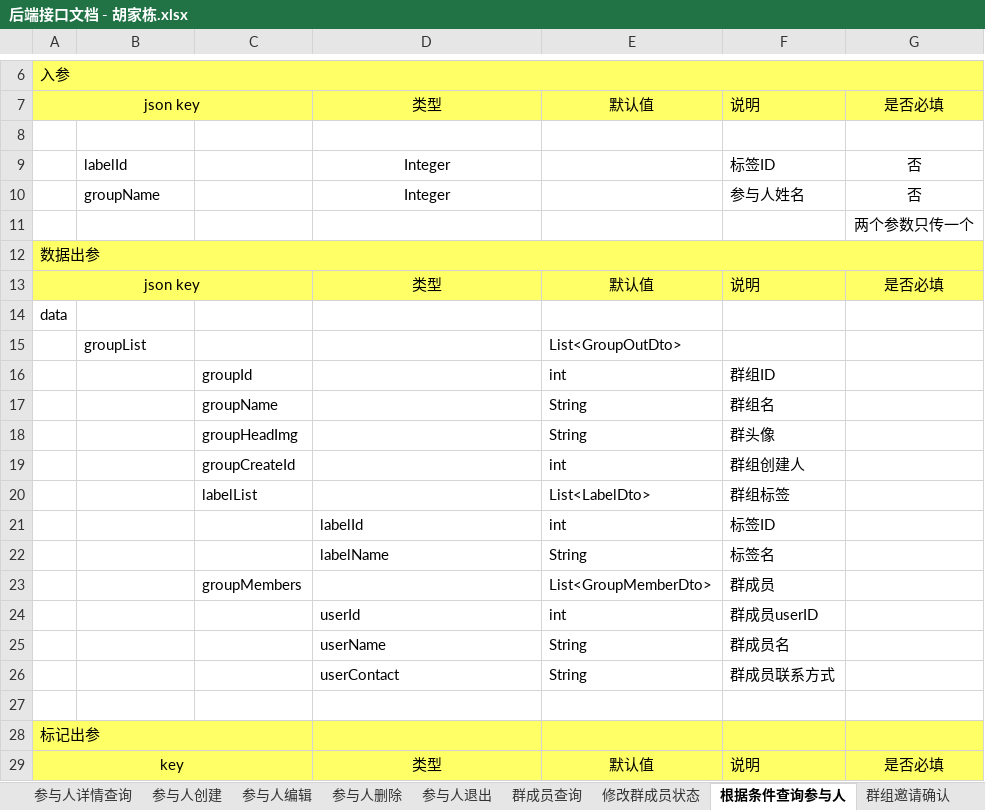
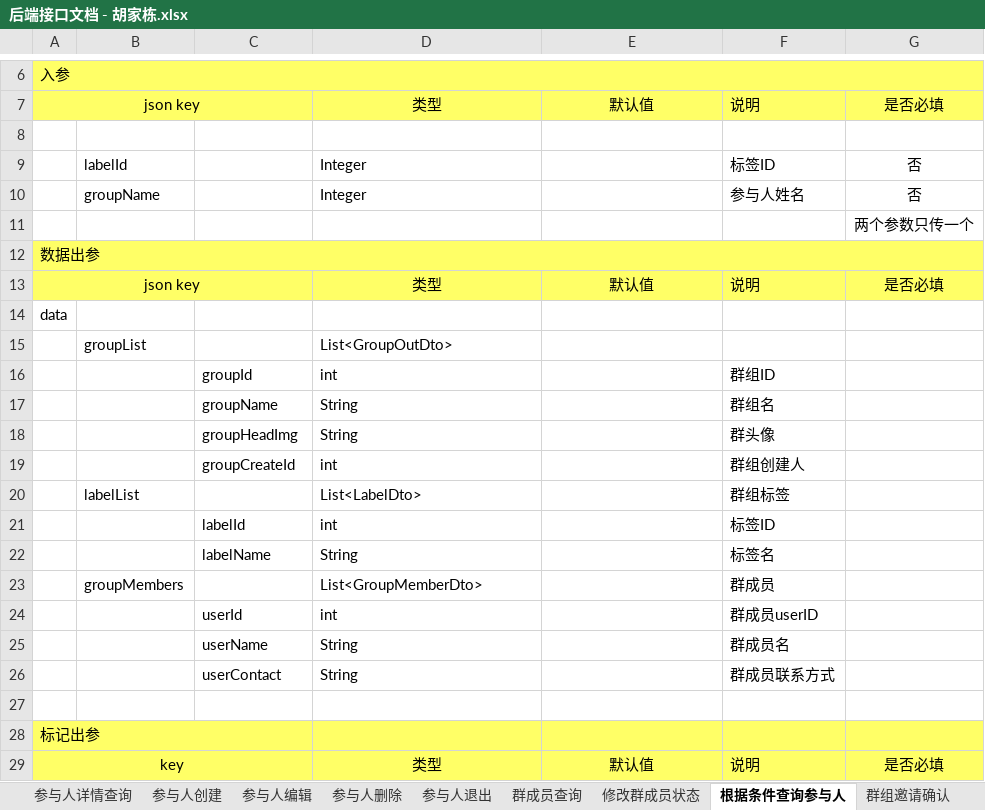
Before and after one commit to XJ-GTD/GTD2, an Excel workbook: A-开发相关文档素材/1.一期接口文档/后端接口文档 - 胡家栋.xlsx, sheet 根据条件查询参与人, drawn as a sheet; only a part is shown, gaps mark what is left out; values as stored, in another font and other column widths than the file's, no borders; removed rows and columns are numbered as before the commit, all else as after; the diff names each change by its address in the sheet, - before the commit and + after, or states it on an @@ line.

```diff
--- a/A-开发相关文档素材/1.一期接口文档/后端接口文档 - 胡家栋.xlsx (sheet 根据条件查询参与人)
+++ b/A-开发相关文档素材/1.一期接口文档/后端接口文档 - 胡家栋.xlsx (sheet 根据条件查询参与人)
-D9:D10 alignment: center
+D9:D10 alignment: left
-row 15:  | groupList |  |  | List<GroupOutDto>
-row 16:  |  | groupId |  | int | 群组ID
-row 17:  |  | groupName |  | String | 群组名
-row 18:  |  | groupHeadImg |  | String | 群头像
-row 19:  |  | groupCreateId |  | int | 群组创建人
-row 20:  |  | labelList |  | List<LabelDto> | 群组标签
-row 21:  |  |  | labelId | int | 标签ID
-row 22:  |  |  | labelName | String | 标签名
-row 23:  |  | groupMembers |  | List<GroupMemberDto> | 群成员
-row 24:  |  |  | userId | int | 群成员userID
-row 25:  |  |  | userName | String | 群成员名
-row 26:  |  |  | userContact | String | 群成员联系方式
+row 15:  | groupList |  | List<GroupOutDto>
+row 16:  |  | groupId | int |  | 群组ID
+row 17:  |  | groupName | String |  | 群组名
+row 18:  |  | groupHeadImg | String |  | 群头像
+row 19:  |  | groupCreateId | int |  | 群组创建人
+row 20:  | labelList |  | List<LabelDto> |  | 群组标签
+row 21:  |  | labelId | int |  | 标签ID
+row 22:  |  | labelName | String |  | 标签名
+row 23:  | groupMembers |  | List<GroupMemberDto> |  | 群成员
+row 24:  |  | userId | int |  | 群成员userID
+row 25:  |  | userName | String |  | 群成员名
+row 26:  |  | userContact | String |  | 群成员联系方式
```
Also changed, not shown: sheet 参与人创建, sheet 参与人编辑, sheet 参与人详情查询, sheet 参与人列表查询, sheet 群成员查询, 12 other files.
